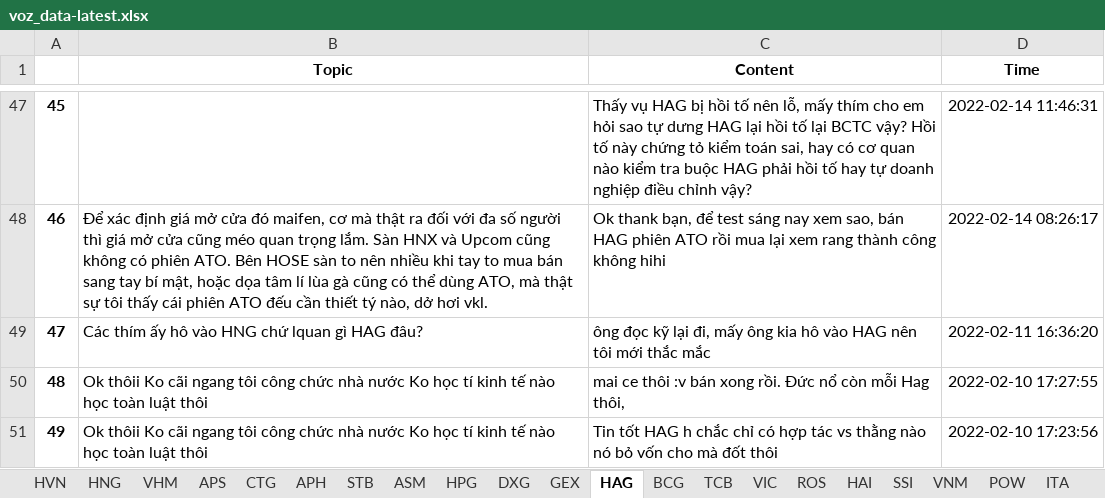
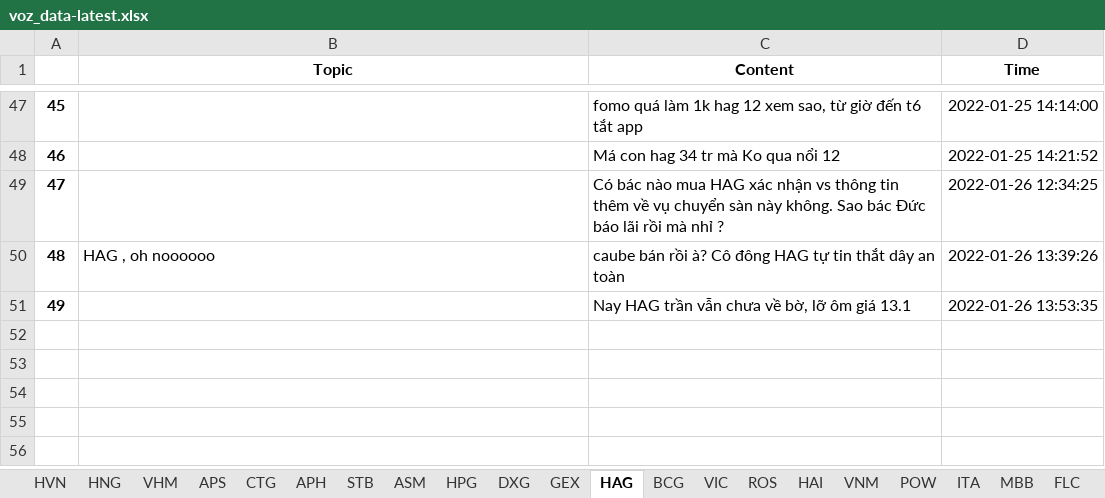
Before and after one commit to nta-byte/voz-crawler, an Excel workbook: crawler/data/voz_data-latest.xlsx, sheet HAG, drawn as a sheet; only a part is shown, gaps mark what is left out; values as stored, in another font and other column widths than the file's, no borders; the diff covers the shown part only; the diff names each change by its address in the sheet, - before the commit and + after, or states it on an @@ line.

```diff
--- a/crawler/data/voz_data-latest.xlsx (sheet HAG)
+++ b/crawler/data/voz_data-latest.xlsx (sheet HAG)
-C47 (Content): Thấy vụ HAG bị hồi tố nên lỗ, mấy thím cho em hỏi sao tự dưng HAG lại hồi tố lại BCTC vậy? Hồi tố này chứng tỏ kiểm toán sai, hay có cơ quan nào kiểm tra buộc HAG phải hồi tố hay tự doanh nghiệp điều chỉnh vậy?
+C47 (Content): fomo quá làm 1k hag 12 xem sao, từ giờ đến t6 tắt app
-D47 (Time): 2022-02-14 11:46:31
+D47 (Time): 2022-01-25 14:14:00
-B48 (Topic): Để xác định giá mở cửa đó maifen, cơ mà thật ra đối với đa số người thì giá mở cửa cũng méo quan trọng lắm. Sàn HNX và Upcom cũng không có phiên ATO. Bên HOSE sàn to nên nhiều khi tay to mua bán sang tay bí mật, hoặc dọa tâm lí lùa gà cũng có thể dùng ATO, mà thật sự tôi thấy cái phiên ATO đếu cần thiết tý nào, dở hơi vkl.
+B48 (Topic): (empty)
-C48 (Content): Ok thank bạn, để test sáng nay xem sao, bán HAG phiên ATO rồi mua lại xem rang thành công không hihi
+C48 (Content): Má con hag 34 tr mà Ko qua nổi 12
-D48 (Time): 2022-02-14 08:26:17
+D48 (Time): 2022-01-25 14:21:52
-B49 (Topic): Các thím ấy hô vào HNG chứ lquan gì HAG đâu?
+B49 (Topic): (empty)
-C49 (Content): ông đọc kỹ lại đi, mấy ông kia hô vào HAG nên tôi mới thắc mắc
+C49 (Content): Có bác nào mua HAG xác nhận vs thông tin thêm về vụ chuyển sàn này không. Sao bác Đức báo lãi rồi mà nhỉ ?
-D49 (Time): 2022-02-11 16:36:20
+D49 (Time): 2022-01-26 12:34:25
-B50 (Topic): Ok thôii Ko cãi ngang tôi công chức nhà nước Ko học tí kinh tế nào học toàn luật thôi
+B50 (Topic): HAG , oh noooooo
-C50 (Content): mai ce thôi :v bán xong rồi. Đức nổ còn mỗi Hag thôi,
+C50 (Content): caube bán rồi à? Cô đông HAG tự tin thắt dây an toàn
-D50 (Time): 2022-02-10 17:27:55
+D50 (Time): 2022-01-26 13:39:26
-B51 (Topic): Ok thôii Ko cãi ngang tôi công chức nhà nước Ko học tí kinh tế nào học toàn luật thôi
+B51 (Topic): (empty)
-C51 (Content): Tin tốt HAG h chắc chỉ có hợp tác vs thằng nào nó bỏ vốn cho mà đốt thôi
+C51 (Content): Nay HAG trần vẫn chưa về bờ, lỡ ôm giá 13.1
-D51 (Time): 2022-02-10 17:23:56
+D51 (Time): 2022-01-26 13:53:35
```
Also changed, not shown: 124 edited cells elsewhere in this sheet, sheet APS, sheet CTG, sheet HPG, sheet HAI, sheet MBB, sheet TCB, 17 more sheets, other sheet tabs, 1 other file.
